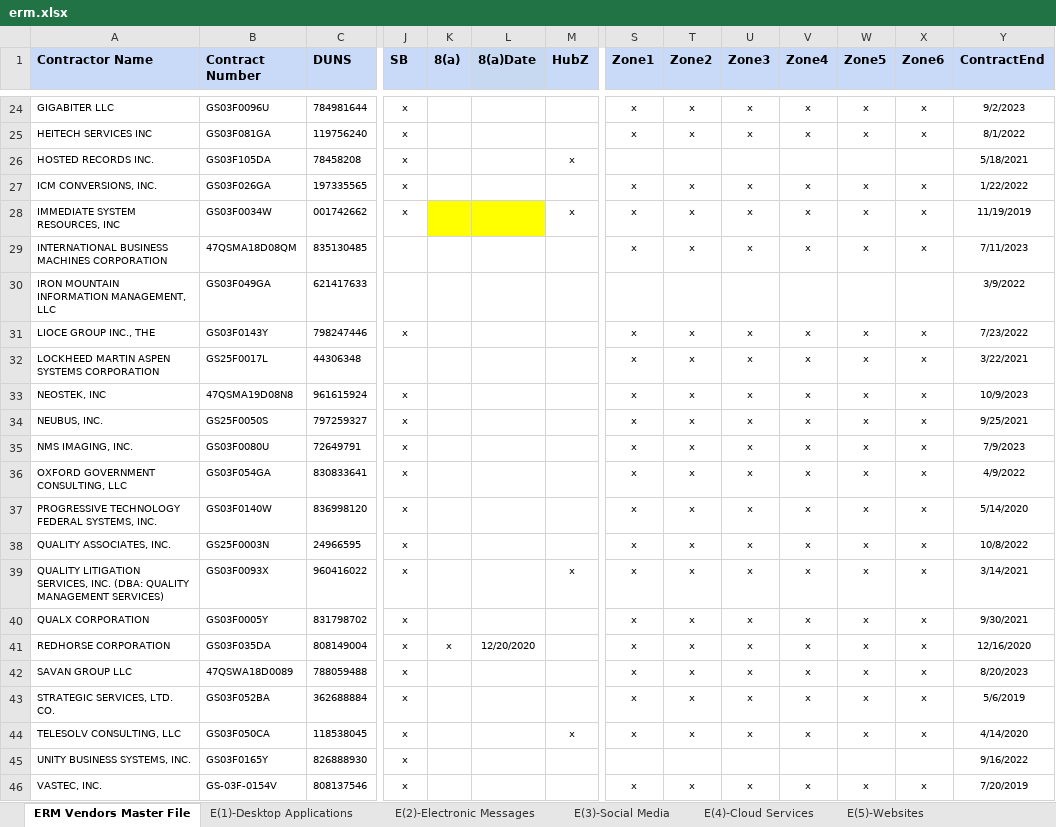
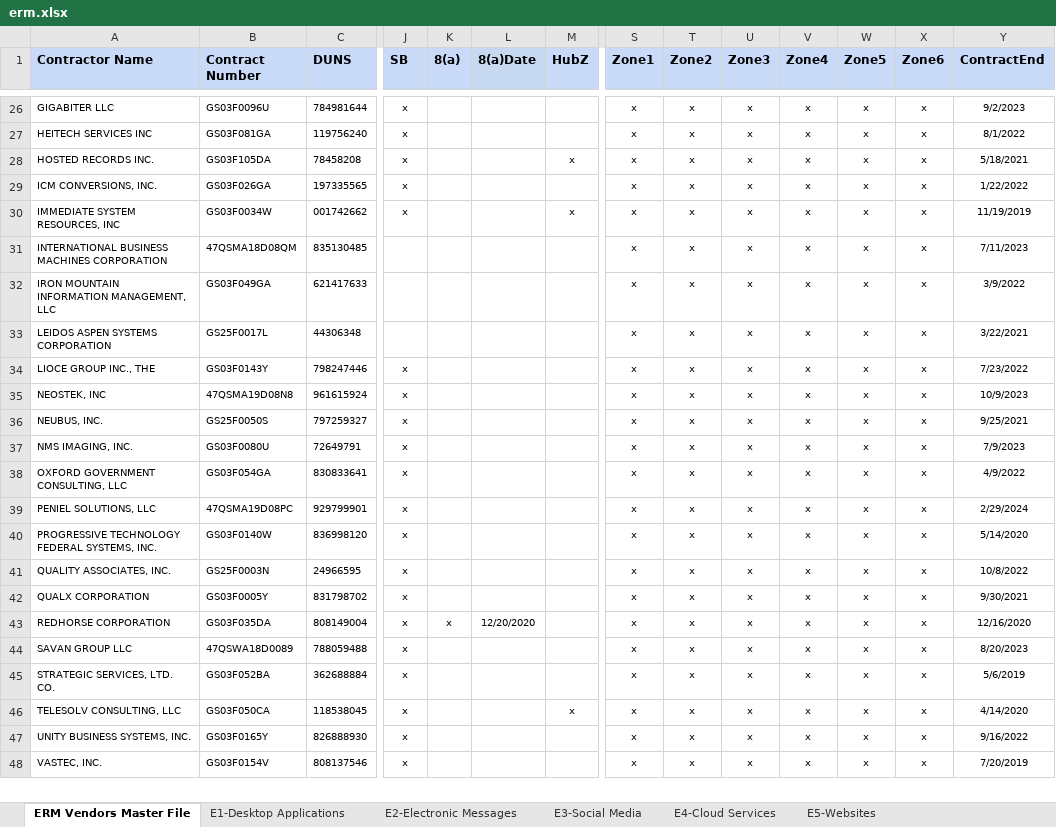
Before and after one commit to gwx-oss/discovery, an Excel workbook: app/data/pools/erm.xlsx, sheet ERM Vendors Master File, drawn as a sheet; only a part is shown, gaps mark what is left out; values as stored, in another font and other column widths than the file's, no borders; removed rows and columns are numbered as before the commit, all else as after; rows hold the shown columns only; the diff covers the shown part only; the diff names each change by its address in the sheet, - before the commit and + after, or states it on an @@ line.

```diff
--- a/app/data/pools/erm.xlsx (sheet ERM Vendors Master File)
+++ b/app/data/pools/erm.xlsx (sheet ERM Vendors Master File)
-sheet tab: E(1)-Desktop Applications
+sheet tab: E1-Desktop Applications
-sheet tab: E(2)-Electronic Messages
+sheet tab: E2-Electronic Messages
-sheet tab: E(3)-Social Media
+sheet tab: E3-Social Media
-sheet tab: E(4)-Cloud Services
+sheet tab: E4-Cloud Services
-sheet tab: E(5)-Websites
+sheet tab: E5-Websites
-S28 (Zone1): (empty)
+S28 (Zone1): x
-T28 (Zone2): (empty)
+T28 (Zone2): x
-U28 (Zone3): (empty)
+U28 (Zone3): x
-V28 (Zone4): (empty)
+V28 (Zone4): x
-W28 (Zone5): (empty)
+W28 (Zone5): x
-X28 (Zone6): (empty)
+X28 (Zone6): x
-K30:L30 fill: #FFFF00
+K30:L30 fill: none
-S32 (Zone1): (empty)
+S32 (Zone1): x
-T32 (Zone2): (empty)
+T32 (Zone2): x
-U32 (Zone3): (empty)
+U32 (Zone3): x
-V32 (Zone4): (empty)
+V32 (Zone4): x
-W32 (Zone5): (empty)
+W32 (Zone5): x
-X32 (Zone6): (empty)
+X32 (Zone6): x
+row 33: LEIDOS ASPEN SYSTEMS CORPORATION | GS25F0017L | 44306348 |  |  |  |  | x | x | x | x | x | x | 3/22/2021
-row 32: LOCKHEED MARTIN ASPEN SYSTEMS CORPORATION | GS25F0017L | 44306348 |  |  |  |  | x | x | x | x | x | x | 3/22/2021
+row 39: PENIEL SOLUTIONS, LLC | 47QSMA19D08PC | 929799901 | x |  |  |  | x | x | x | x | x | x | 2/29/2024
-row 39: QUALITY LITIGATION SERVICES, INC. (DBA: QUALITY MANAGEMENT SERVICES) | GS03F0093X | 960416022 | x |  |  | x | x | x | x | x | x | x | 3/14/2021
-S47 (Zone1): (empty)
+S47 (Zone1): x
-T47 (Zone2): (empty)
+T47 (Zone2): x
-U47 (Zone3): (empty)
+U47 (Zone3): x
-V47 (Zone4): (empty)
+V47 (Zone4): x
-W47 (Zone5): (empty)
+W47 (Zone5): x
-X47 (Zone6): (empty)
+X47 (Zone6): x
-B48 (Contract Number): GS-03F-0154V
+B48 (Contract Number): GS03F0154V
```
Also changed, not shown: 2 added rows, 14 edited cells and cell formats elsewhere in this sheet, sheet E6-Digital Media (Photo), sheet E11-Engineering Drawings, sheet E2-Electronic Messages, sheet E4-Cloud Services, sheet E9-Databases, sheet E3-Social Media, 5 more sheets, other sheet tabs.
